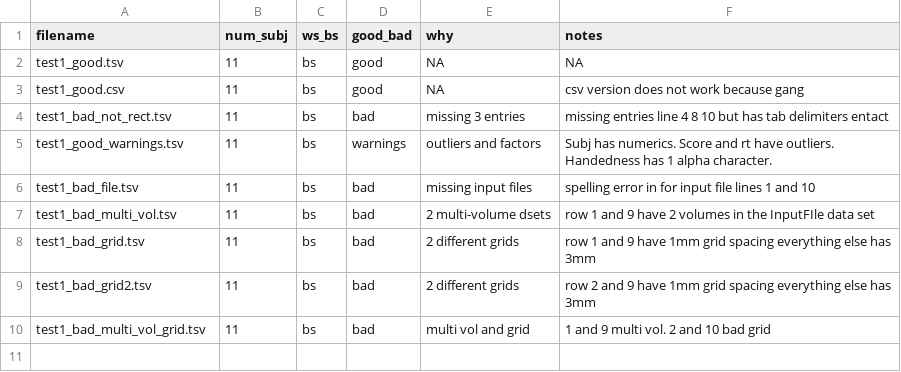
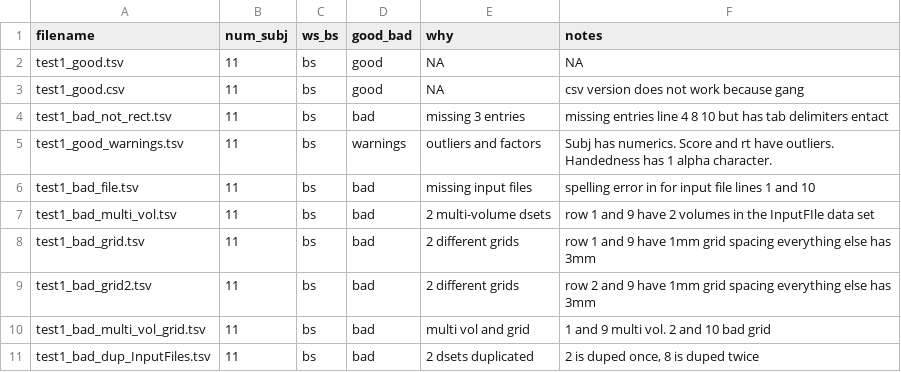
Before and after one commit to afni/tests_to_migrate, a TSV file: data_dataTables/dataTable_descriptions.tsv, drawn as a sheet; the diff names each change by its address in the sheet, - before the commit and + after, or states it on an @@ line.

Commit message:
3dmvm inputfile pups check

```diff
--- a/data_dataTables/dataTable_descriptions.tsv
+++ b/data_dataTables/dataTable_descriptions.tsv
+row 11: test1_bad_dup_InputFiles.tsv | 11 | bs | bad | 2 dsets duplicated | 2 is duped once, 8 is duped twice
```
Also changed, not shown: 2 other files.
